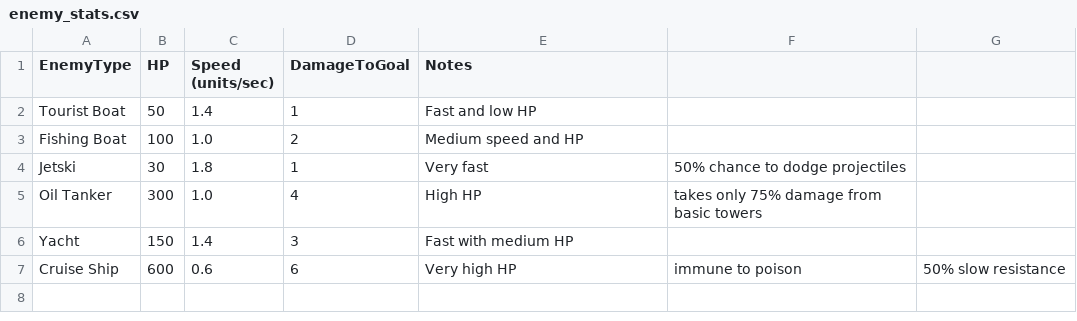
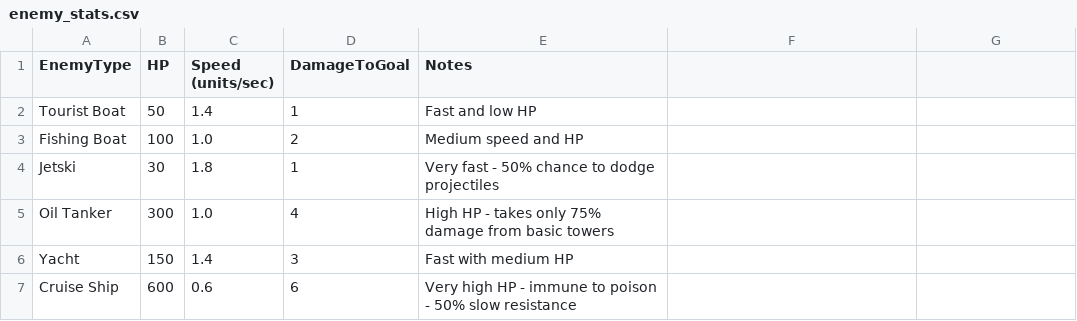
Before and after one commit to lorenzo-ottaviani/tower-defense, a CSV file: assets/game_design_tables/enemy_stats.csv, drawn as a sheet.

Commit message:
fix: fix csv errors in enemy_stats.csv

```diff
--- a/assets/game_design_tables/enemy_stats.csv
+++ b/assets/game_design_tables/enemy_stats.csv
@@ -3,5 +3,5 @@ Tourist Boat,50,1.4,1,Fast and low HP
 Fishing Boat,100,1.0,2,Medium speed and HP
-Jetski,30,1.8,1,Very fast, 50% chance to dodge projectiles
-Oil Tanker,300,1.0,4,High HP, takes only 75% damage from basic towers
+Jetski,30,1.8,1,Very fast - 50% chance to dodge projectiles
+Oil Tanker,300,1.0,4,High HP - takes only 75% damage from basic towers
 Yacht,150,1.4,3,Fast with medium HP
-Cruise Ship,600,0.6,6,Very high HP, immune to poison, 50% slow resistance
+Cruise Ship,600,0.6,6,Very high HP - immune to poison - 50% slow resistance
```
